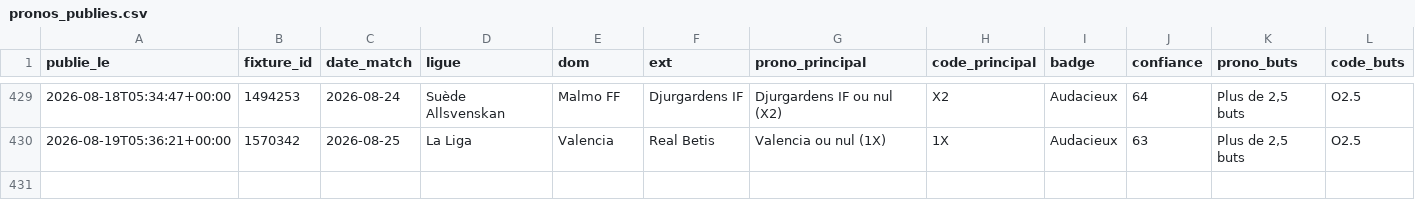
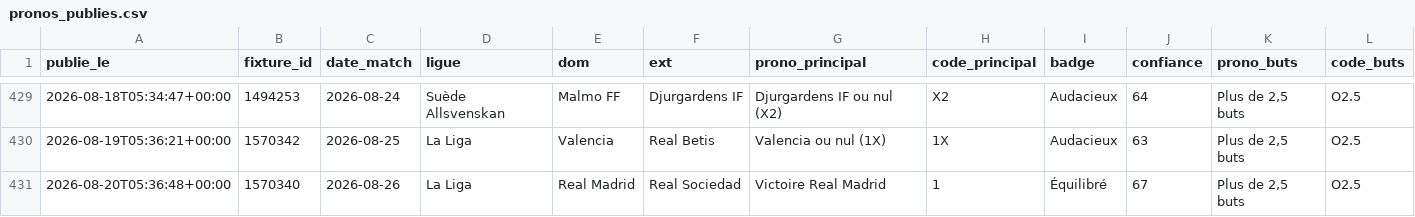
Before and after one commit to sebastiengastonmbaye-tech/moteur-pronos, a CSV file: donnees/pronos_publies.csv, drawn as a sheet; only a part is shown, gaps mark what is left out; rows hold the shown columns only; the diff names each change by its address in the sheet, - before the commit and + after, or states it on an @@ line.

Commit message:
Pronos du 2026-08-20 05:36 UTC

```diff
--- a/donnees/pronos_publies.csv
+++ b/donnees/pronos_publies.csv
+row 431: 2026-08-20T05:36:48+00:00 | 1570340 | 2026-08-26 | La Liga | Real Madrid | Real Sociedad | Victoire Real Madrid | 1 | Équilibré | 67 | Plus de 2,5 buts | O2.5
```
Also changed, not shown: 1 other file.
